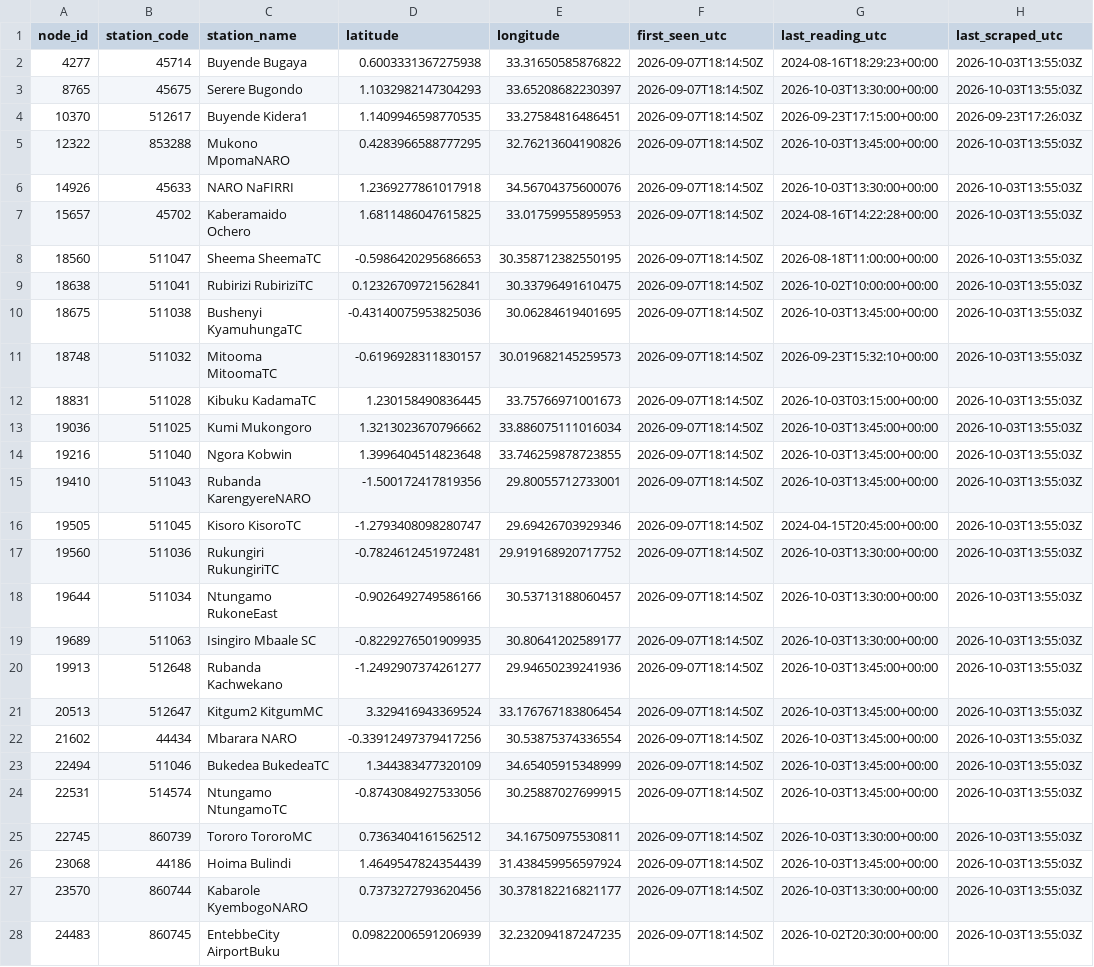
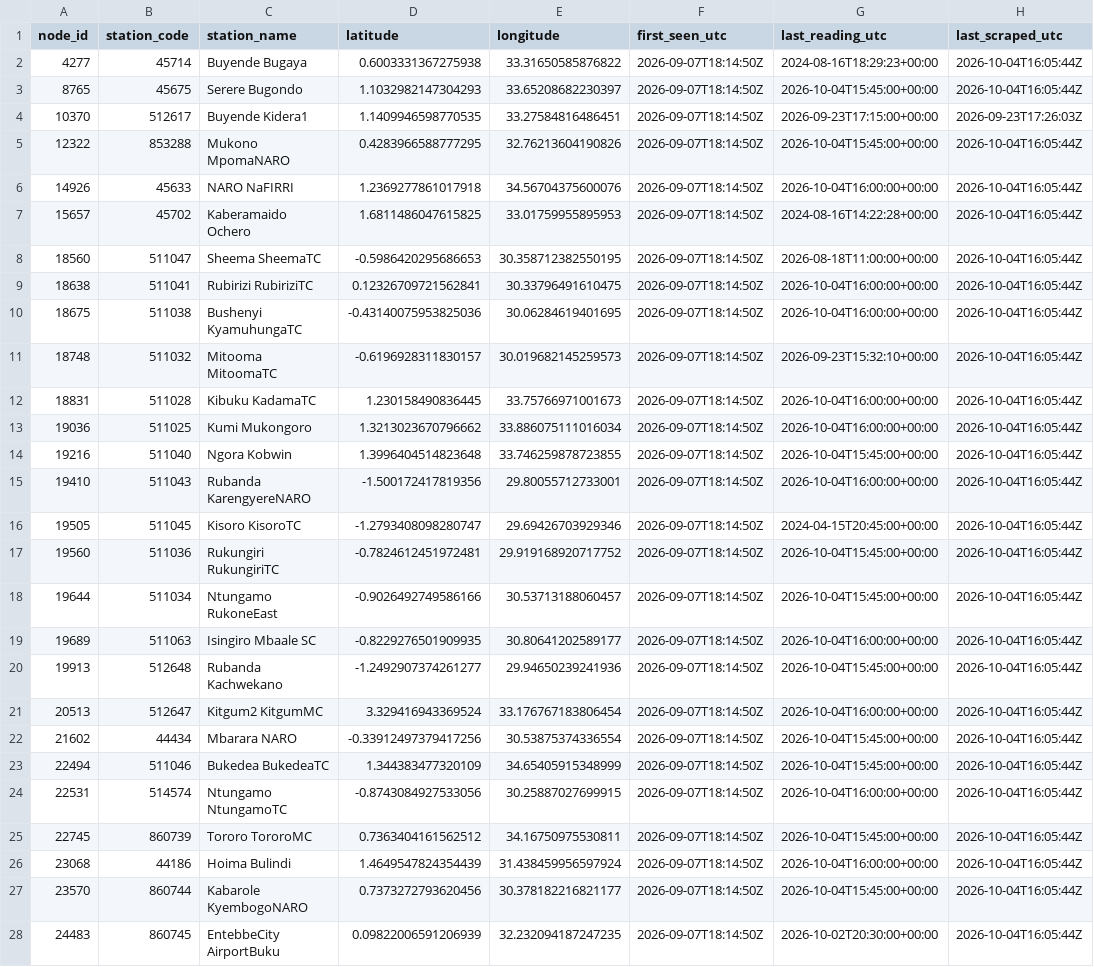
Before and after one commit to Kakumirizi/uganda-weather-scraper, a CSV file: data/stations.csv, drawn as a sheet; only a part is shown; the diff covers the shown part only; the diff names each change by its address in the sheet, - before the commit and + after, or states it on an @@ line.

Commit message:
Data export 2026-10-04: 32508 readings in 2026-09 + 2026-10
Automated by publish_data.py (scheduled task UgandaWeatherPublish).

```diff
--- a/data/stations.csv
+++ b/data/stations.csv
-H2:H3 (last_scraped_utc): 2026-10-03T13:55:03Z
+H2:H3 (last_scraped_utc): 2026-10-04T16:05:44Z
-G3 (last_reading_utc): 2026-10-03T13:30:00+00:00
+G3 (last_reading_utc): 2026-10-04T15:45:00+00:00
-G5 (last_reading_utc): 2026-10-03T13:45:00+00:00
+G5 (last_reading_utc): 2026-10-04T15:45:00+00:00
-H5:H28 (last_scraped_utc): 2026-10-03T13:55:03Z
+H5:H28 (last_scraped_utc): 2026-10-04T16:05:44Z
-G6 (last_reading_utc): 2026-10-03T13:30:00+00:00
+G6 (last_reading_utc): 2026-10-04T16:00:00+00:00
-G9 (last_reading_utc): 2026-10-02T10:00:00+00:00
+G9 (last_reading_utc): 2026-10-04T16:00:00+00:00
-G10 (last_reading_utc): 2026-10-03T13:45:00+00:00
+G10 (last_reading_utc): 2026-10-04T16:00:00+00:00
-G12 (last_reading_utc): 2026-10-03T03:15:00+00:00
+G12 (last_reading_utc): 2026-10-04T16:00:00+00:00
-G13 (last_reading_utc): 2026-10-03T13:45:00+00:00
+G13 (last_reading_utc): 2026-10-04T16:00:00+00:00
-G14 (last_reading_utc): 2026-10-03T13:45:00+00:00
+G14 (last_reading_utc): 2026-10-04T15:45:00+00:00
-G15 (last_reading_utc): 2026-10-03T13:45:00+00:00
+G15 (last_reading_utc): 2026-10-04T16:00:00+00:00
-G17:G18 (last_reading_utc): 2026-10-03T13:30:00+00:00
+G17:G18 (last_reading_utc): 2026-10-04T15:45:00+00:00
-G19 (last_reading_utc): 2026-10-03T13:30:00+00:00
+G19 (last_reading_utc): 2026-10-04T16:00:00+00:00
-G20 (last_reading_utc): 2026-10-03T13:45:00+00:00
+G20 (last_reading_utc): 2026-10-04T15:45:00+00:00
-G21 (last_reading_utc): 2026-10-03T13:45:00+00:00
+G21 (last_reading_utc): 2026-10-04T16:00:00+00:00
-G22:G23 (last_reading_utc): 2026-10-03T13:45:00+00:00
+G22:G23 (last_reading_utc): 2026-10-04T15:45:00+00:00
-G24 (last_reading_utc): 2026-10-03T13:45:00+00:00
+G24 (last_reading_utc): 2026-10-04T16:00:00+00:00
-G25 (last_reading_utc): 2026-10-03T13:30:00+00:00
+G25 (last_reading_utc): 2026-10-04T15:45:00+00:00
-G26 (last_reading_utc): 2026-10-03T13:45:00+00:00
+G26 (last_reading_utc): 2026-10-04T16:00:00+00:00
-G27 (last_reading_utc): 2026-10-03T13:30:00+00:00
+G27 (last_reading_utc): 2026-10-04T15:45:00+00:00
```
Also changed, not shown: 143 edited cells elsewhere in this file, 2 other files.
